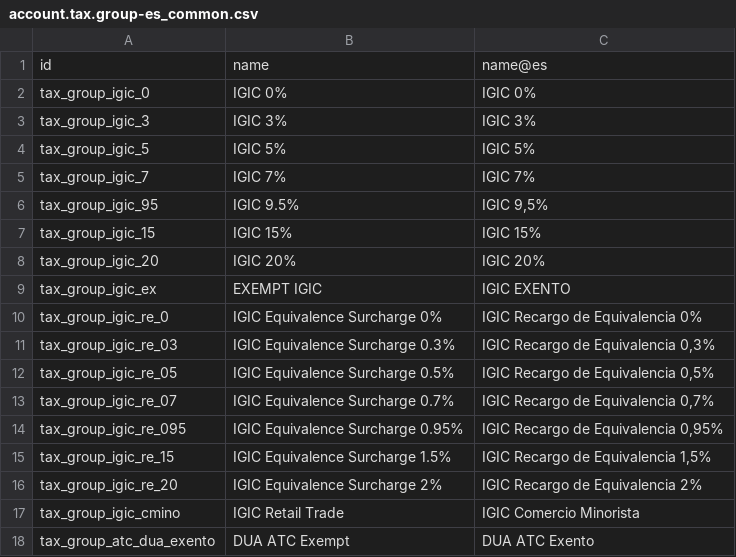
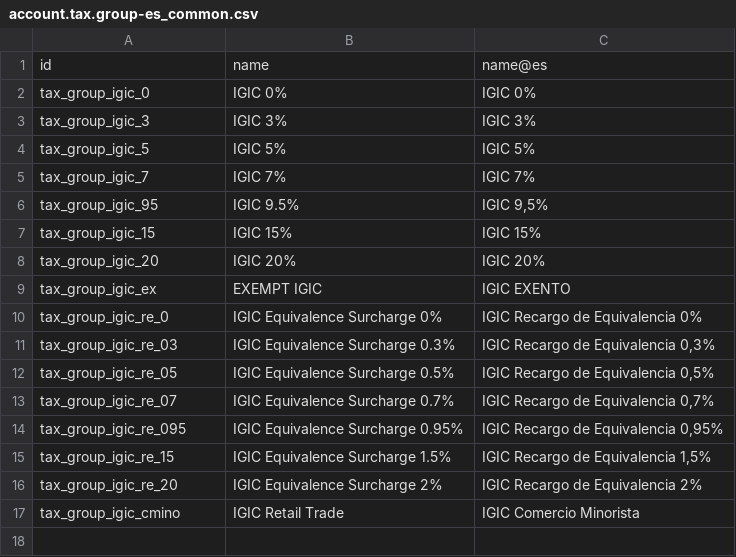
Before and after one commit to BinhexTeam/l10n-spain, a CSV file: l10n_es_igic/data/template/account.tax.group-es_common.csv, drawn as a sheet.

```diff
--- a/l10n_es_igic/data/template/account.tax.group-es_common.csv
+++ b/l10n_es_igic/data/template/account.tax.group-es_common.csv
@@ -17,2 +17 @@
 "tax_group_igic_cmino","IGIC Retail Trade","IGIC Comercio Minorista"
-"tax_group_atc_dua_exento","DUA ATC Exempt","DUA ATC Exento"
```
Also changed, not shown: l10n_es_igic/data/template/account.fiscal.position-es_common.csv, l10n_es_igic/data/template/account.tax-es_common_canary.csv, 1 other file.
